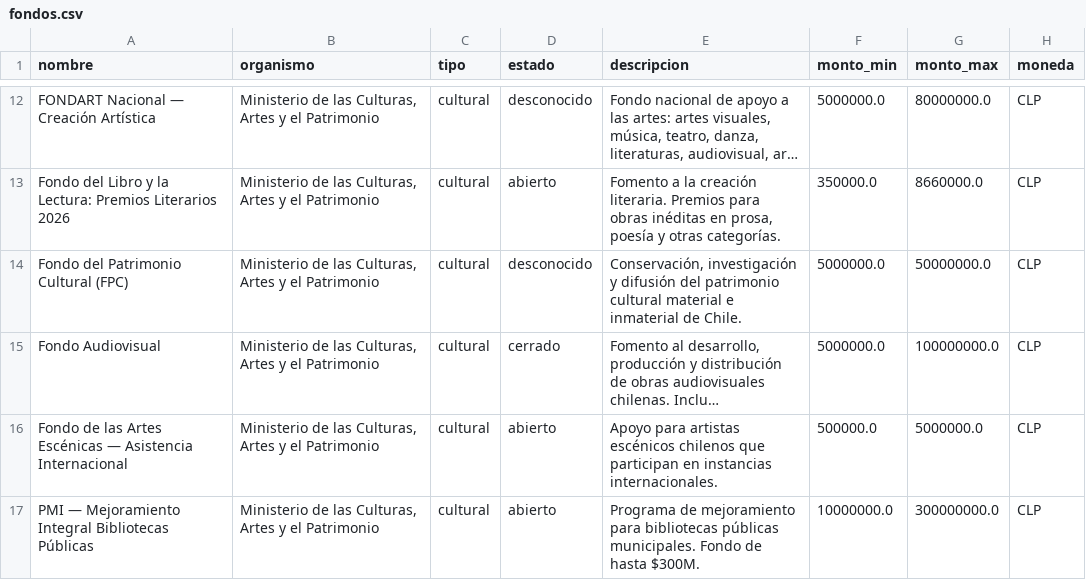
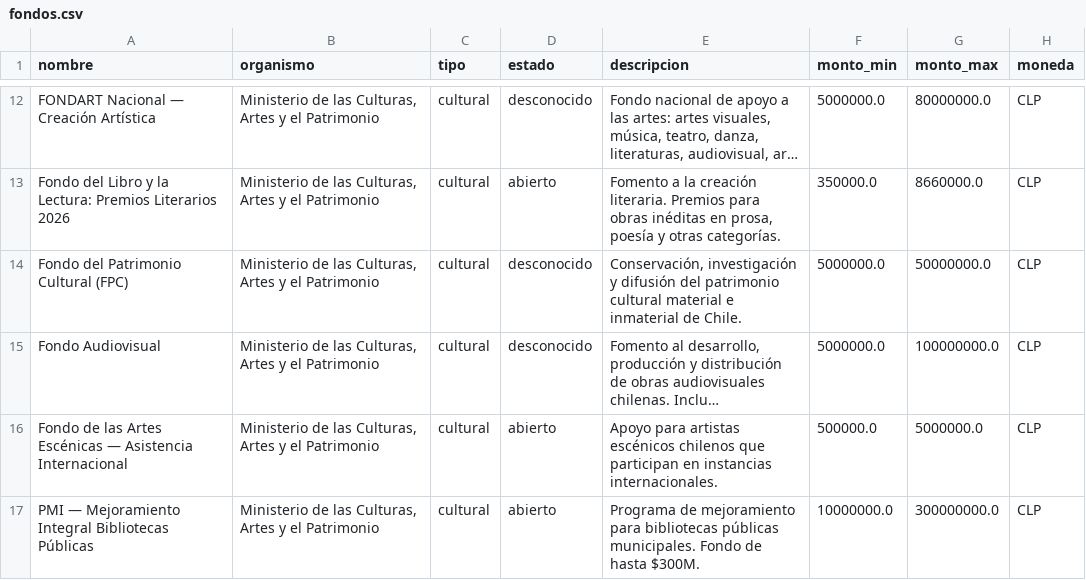
Before and after one commit to geoimagenspa-arch/hak-mp-dashboard, a CSV file: data/fondos.csv, drawn as a sheet; only a part is shown, gaps mark what is left out; long unchanged cells end in …; the diff covers the shown part only; the diff names each change by its address in the sheet, - before the commit and + after, or states it on an @@ line.

```diff
--- a/data/fondos.csv
+++ b/data/fondos.csv
-D15 (estado): cerrado
+D15 (estado): desconocido
```
Also changed, not shown: 3 removed rows and 35 edited cells elsewhere in this file, 1 other file.
